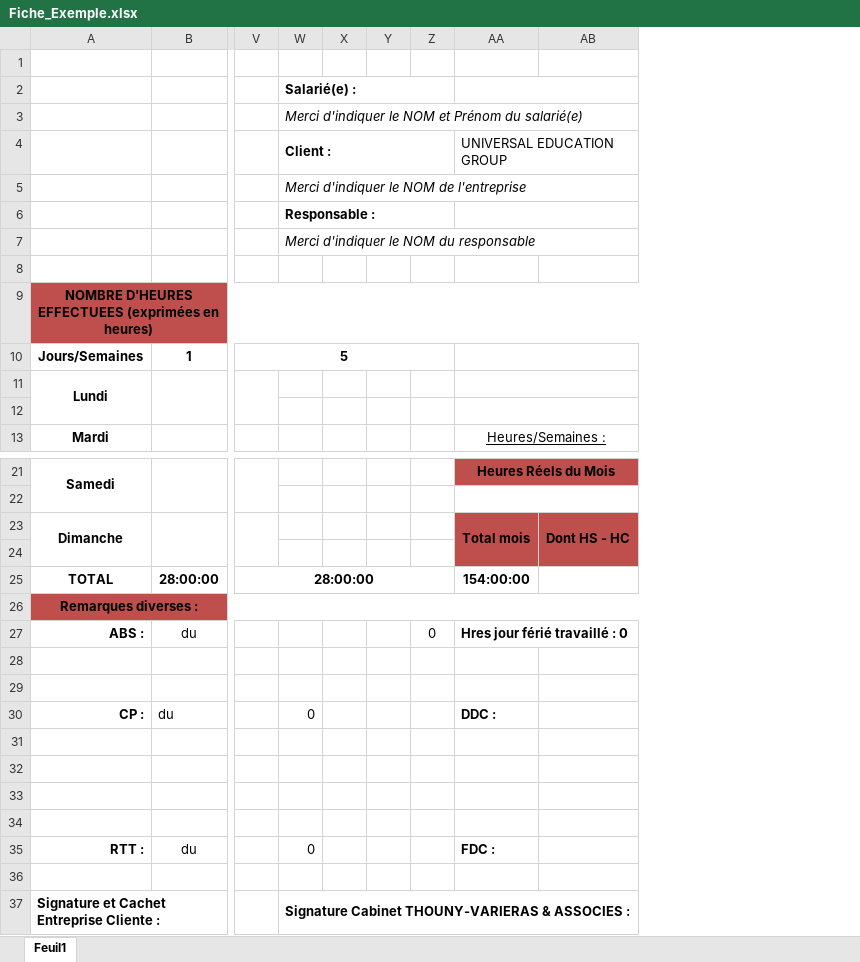
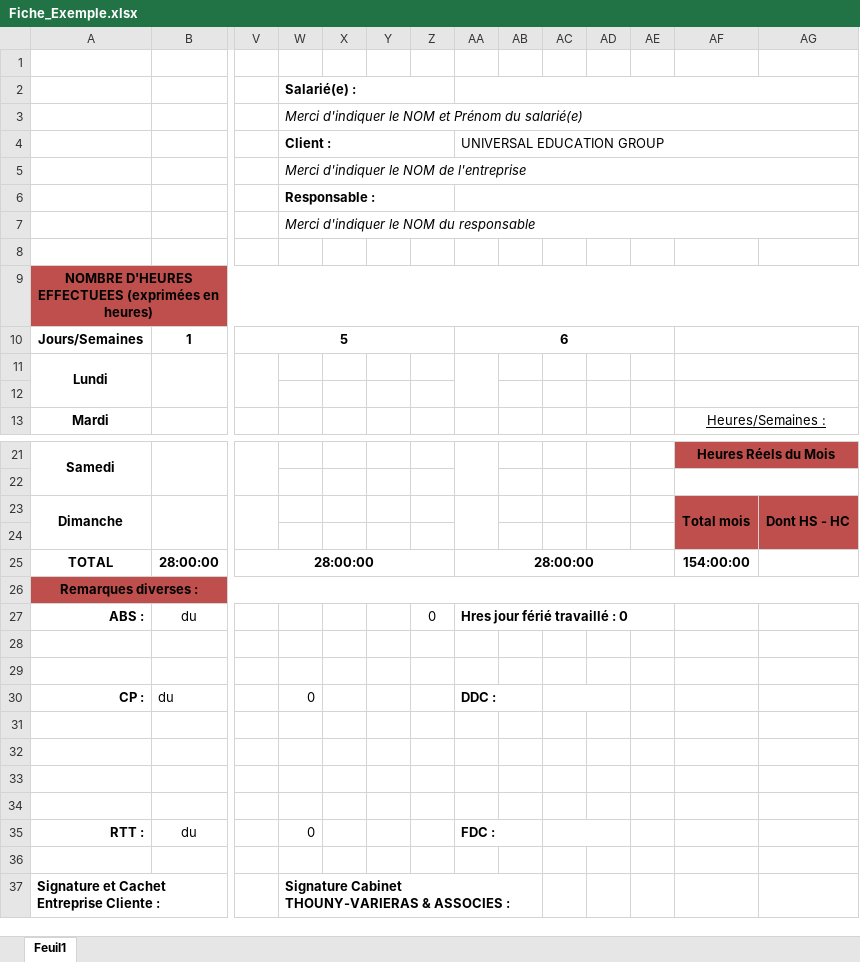
Before and after one commit to ILCI-Clement/Fiche_de_Paye, an Excel workbook: Fiche_Exemple.xlsx, sheet Feuil1, drawn as a sheet; only a part is shown, gaps mark what is left out; values as stored, in another font and other column widths than the file's, no borders; removed rows and columns are numbered as before the commit, all else as after; the diff names each change by its address in the sheet, - before the commit and + after, or states it on an @@ line.

Commit message:
Update excel
Fix 6 weeks case in a month

```diff
--- a/Fiche_Exemple.xlsx (sheet Feuil1)
+++ b/Fiche_Exemple.xlsx (sheet Feuil1)
+column AA, rows 4-10: UNIVERSAL EDUCATION GROUP |  |  |  |  |  | 6; rows 25-35: 28:00:00 |  | Hres jour férié travaillé : 0 |  |  | DDC : |  |  |  |  | FDC :
+column AB, empty
+column AC, empty
+column AD, empty
+column AE, empty
-AA2:AB2 merged
-AF4: UNIVERSAL EDUCATION GROUP
+AF4: (empty)
-AA4:AB4 merged
-AA6:AB6 merged
-AF27: Hres jour férié travaillé : 0
+AF27: (empty)
-AA27:AB27 merged
-AF30: DDC :
+AF30: (empty)
-AF35: FDC :
+AF35: (empty)
-W37:AB37 merged
+W37:AB37 merged
```
Also changed, not shown: 1 other file.
